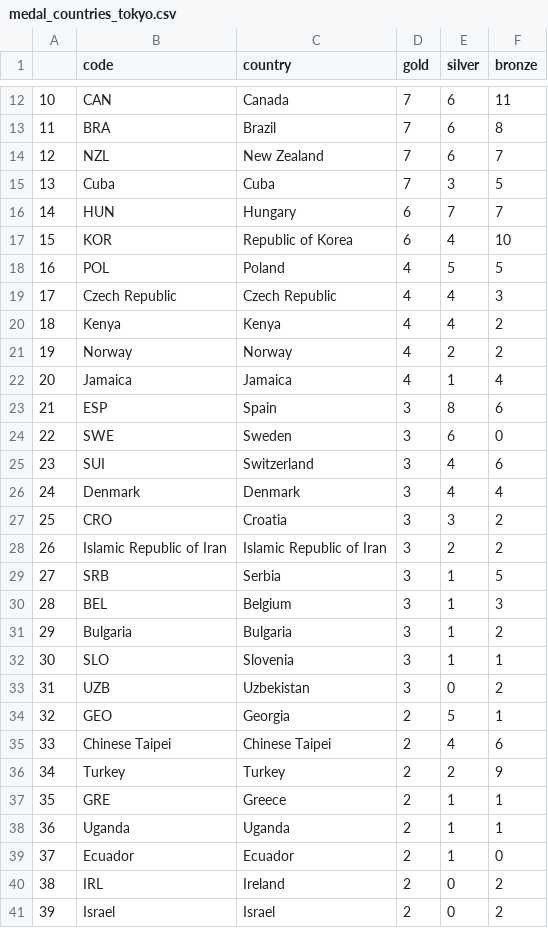
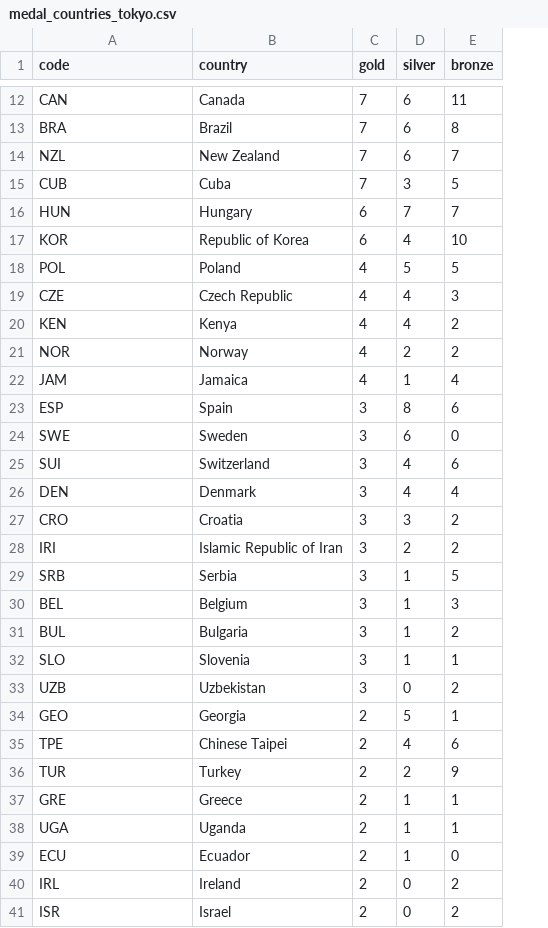
Before and after one commit to minhchuxuan/20252-data-viz, a CSV file: data/medal_countries_tokyo.csv, drawn as a sheet; only a part is shown, gaps mark what is left out; removed rows and columns are numbered as before the commit, all else as after; the diff covers the shown part only; the diff names each change by its address in the sheet, - before the commit and + after, or states it on an @@ line.

```diff
--- a/data/medal_countries_tokyo.csv
+++ b/data/medal_countries_tokyo.csv
-column A, rows 12-41: 10 | 11 | 12 | 13 | 14 | 15 | 16 | 17 | 18 | 19 | 20 | 21 | 22 | 23 | 24 | 25 | 26 | 27 | 28 | 29 | 30 | 31 | 32 | 33 | 34 | 35 | 36 | 37 | 38 | 39
-A15 (code): Cuba
+A15 (code): CUB
-A19 (code): Czech Republic
+A19 (code): CZE
-A20 (code): Kenya
+A20 (code): KEN
-A21 (code): Norway
+A21 (code): NOR
-A22 (code): Jamaica
+A22 (code): JAM
-A26 (code): Denmark
+A26 (code): DEN
-A28 (code): Islamic Republic of Iran
+A28 (code): IRI
-A31 (code): Bulgaria
+A31 (code): BUL
-A35 (code): Chinese Taipei
+A35 (code): TPE
-A36 (code): Turkey
+A36 (code): TUR
-A38 (code): Uganda
+A38 (code): UGA
-A39 (code): Ecuador
+A39 (code): ECU
-A41 (code): Israel
+A41 (code): ISR
```
Also changed, not shown: 36 edited cells elsewhere in this file, data/athletes_disciplines.csv, data/medal_countries.csv, 36 other files.
